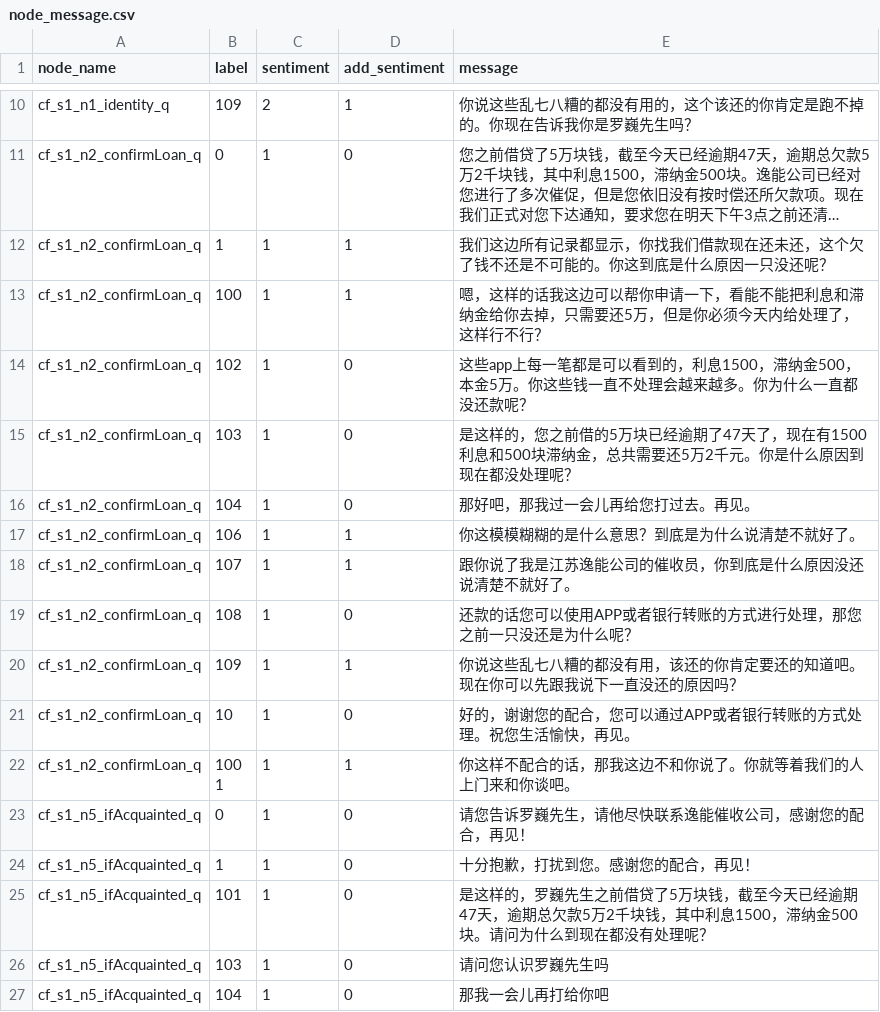
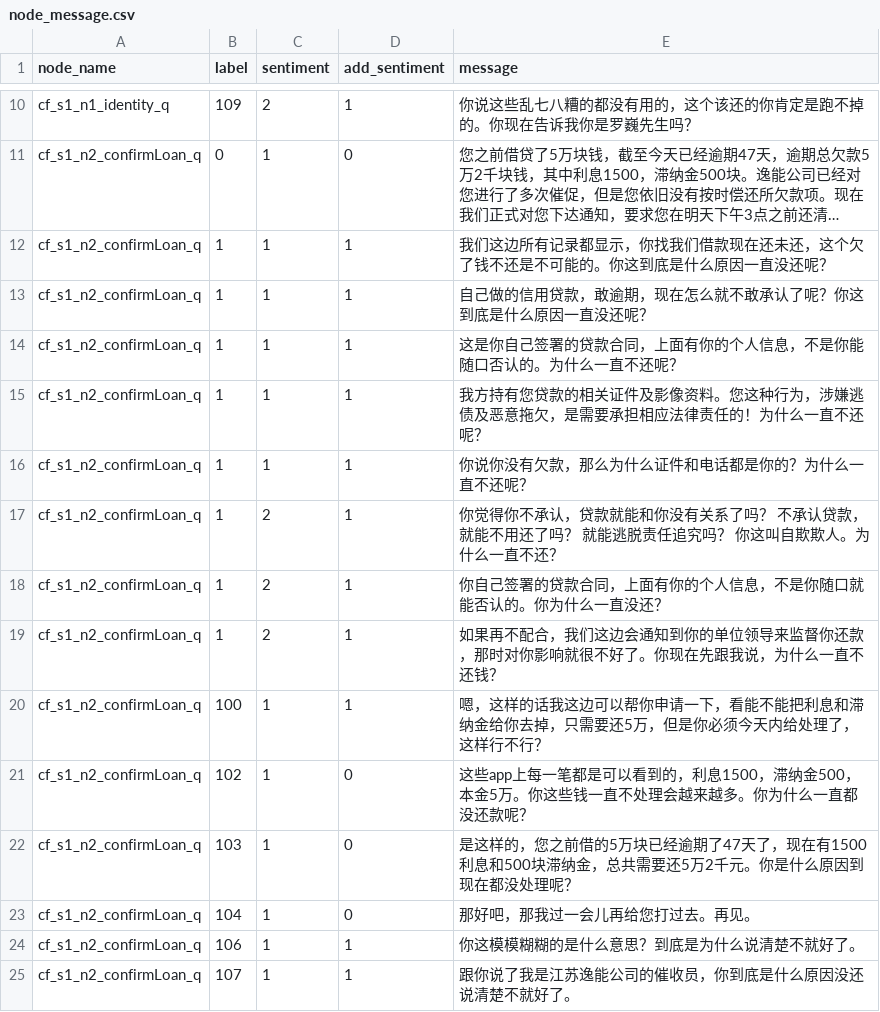
Before and after one commit to TSLNIHAOGIT/Chatbot1.0_ss, a CSV file: MLModel/data/TreeModel/node_message.csv, drawn as a sheet; only a part is shown, gaps mark what is left out; the shorter side is filled out with more unchanged rows; long unchanged cells end in …; the diff names each change by its address in the sheet, - before the commit and + after, or states it on an @@ line.

Commit message:
Update node_message.csv

```diff
--- a/MLModel/data/TreeModel/node_message.csv
+++ b/MLModel/data/TreeModel/node_message.csv
-E12 (message): …么原因一只没还呢？
+E12 (message): …么原因一直没还呢？
+row 13: cf_s1_n2_confirmLoan_q | 1 | 1 | 1 | 自己做的信用贷款，敢逾期，现在怎么就不敢承认了呢？你这到底是什么原因一直没还呢？
+row 14: cf_s1_n2_confirmLoan_q | 1 | 1 | 1 | 这是你自己签署的贷款合同，上面有你的个人信息，不是你能随口否认的。为什么一直不还呢？
+row 15: cf_s1_n2_confirmLoan_q | 1 | 1 | 1 | 我方持有您贷款的相关证件及影像资料。您这种行为，涉嫌逃债及恶意拖欠，是需要承担相应法律责任的！为什么一直不还呢？
+row 16: cf_s1_n2_confirmLoan_q | 1 | 1 | 1 | 你说你没有欠款，那么为什么证件和电话都是你的？为什么一直不还呢？
+row 17: cf_s1_n2_confirmLoan_q | 1 | 2 | 1 | 你觉得你不承认，贷款就能和你没有关系了吗？ 不承认贷款，就能不用还了吗？ 就能逃脱责任追究吗？ 你这叫自欺欺人。为什么一直不还？
+row 18: cf_s1_n2_confirmLoan_q | 1 | 2 | 1 | 你自己签署的贷款合同，上面有你的个人信息，不是你随口就能否认的。你为什么一直没还？
+row 19: cf_s1_n2_confirmLoan_q | 1 | 2 | 1 | 如果再不配合，我们这边会通知到你的单位领导来监督你还款，那时对你影响就很不好了。你现在先跟我说，为什么一直不还钱？
```
